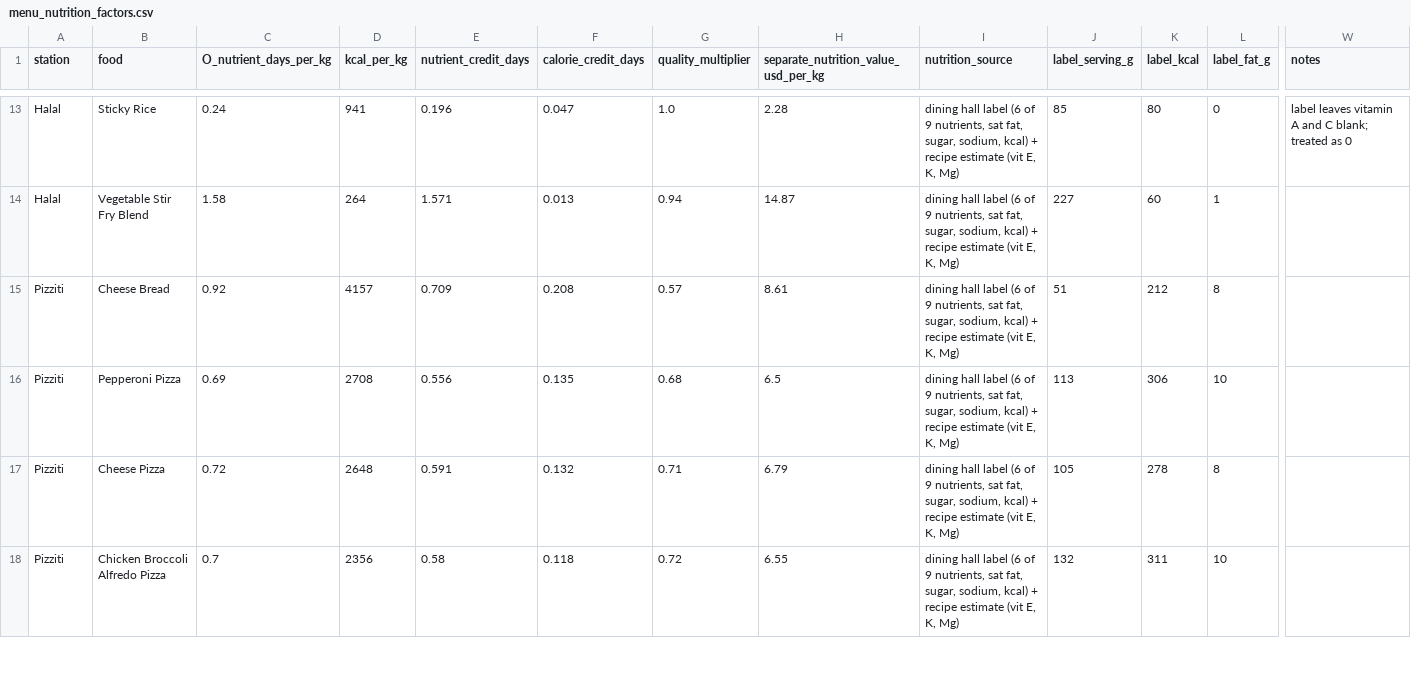
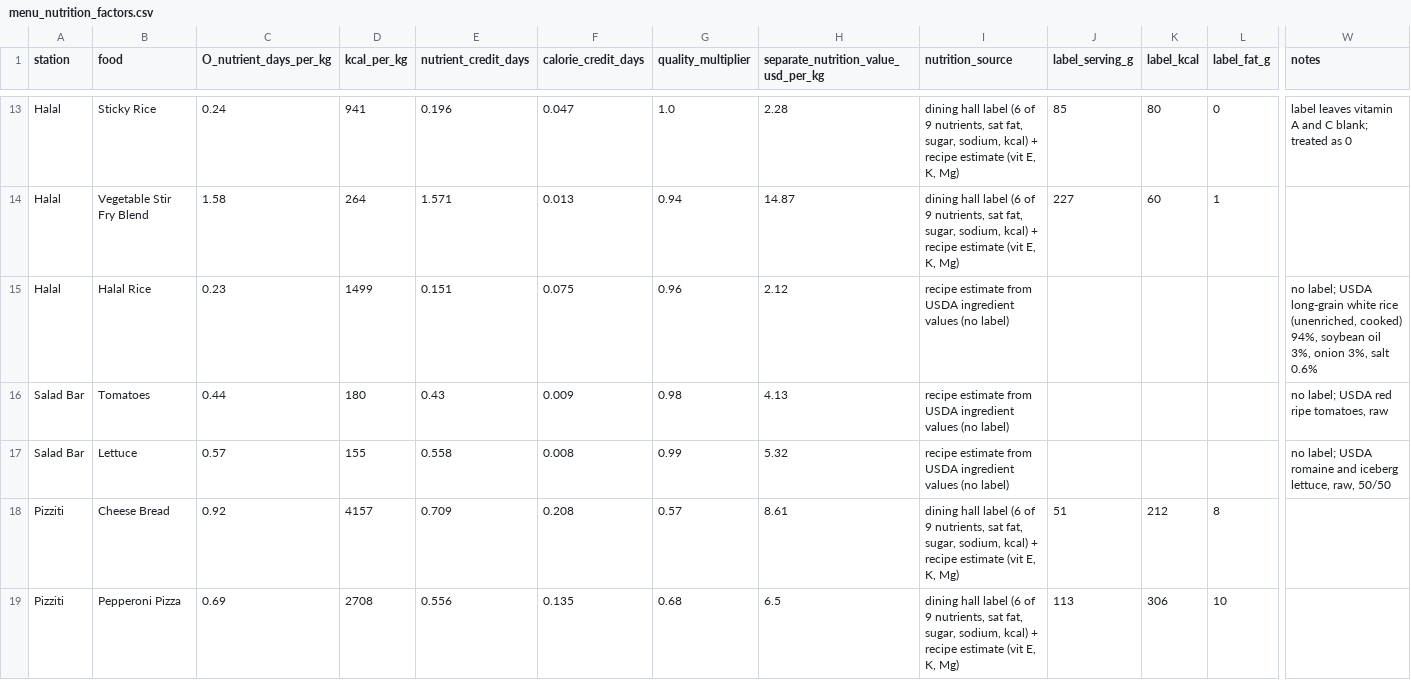
Before and after one commit to Shaan-Barai/MHacks_Barai_Chauhan_Wu_Tompkins, a CSV file: menu_nutrition_factors.csv, drawn as a sheet; only a part is shown, gaps mark what is left out; the shorter side is filled out with more unchanged rows; rows hold the shown columns only; the diff names each change by its address in the sheet, - before the commit and + after, or states it on an @@ line.

```diff
--- a/menu_nutrition_factors.csv
+++ b/menu_nutrition_factors.csv
+row 15: Halal | Halal Rice | 0.23 | 1499 | 0.151 | 0.075 | 0.96 | 2.12 | recipe estimate from USDA ingredient values (no label) |  |  |  | no label; USDA long-grain white rice (unenriched, cooked) 94%, soybean oil 3%, onion 3%, salt 0.6%
+row 16: Salad Bar | Tomatoes | 0.44 | 180 | 0.43 | 0.009 | 0.98 | 4.13 | recipe estimate from USDA ingredient values (no label) |  |  |  | no label; USDA red ripe tomatoes, raw
+row 17: Salad Bar | Lettuce | 0.57 | 155 | 0.558 | 0.008 | 0.99 | 5.32 | recipe estimate from USDA ingredient values (no label) |  |  |  | no label; USDA romaine and iceberg lettuce, raw, 50/50
```
Also changed, not shown: menu_waste_factors.csv, 17 other files.
